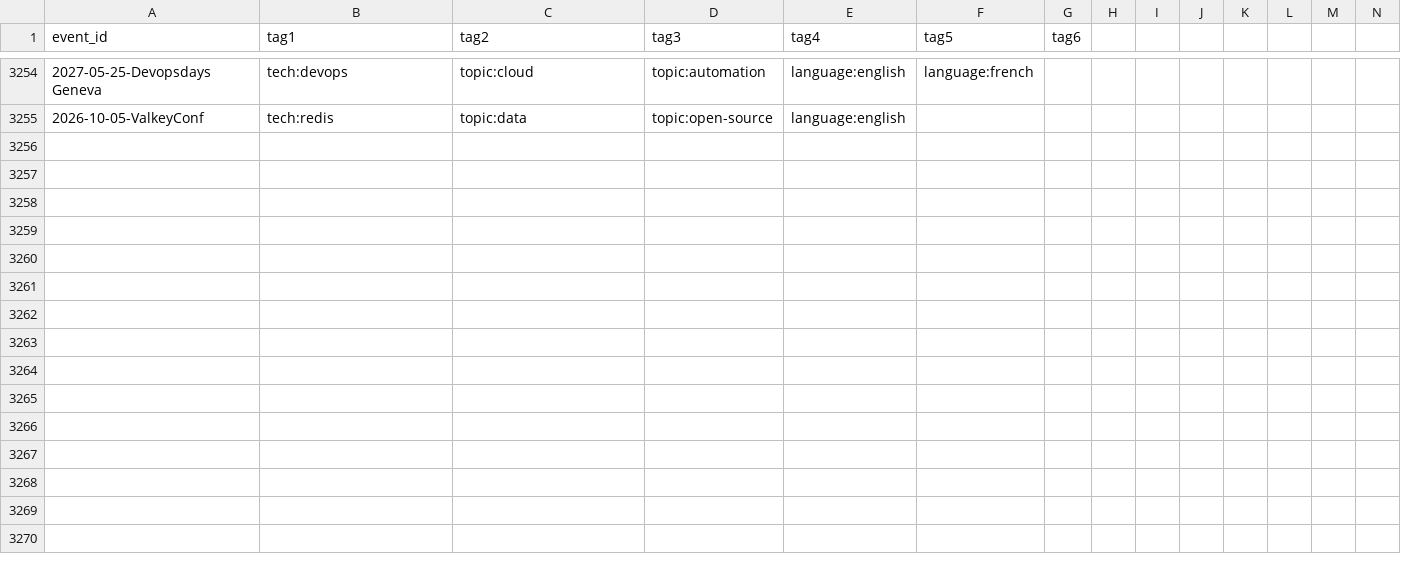
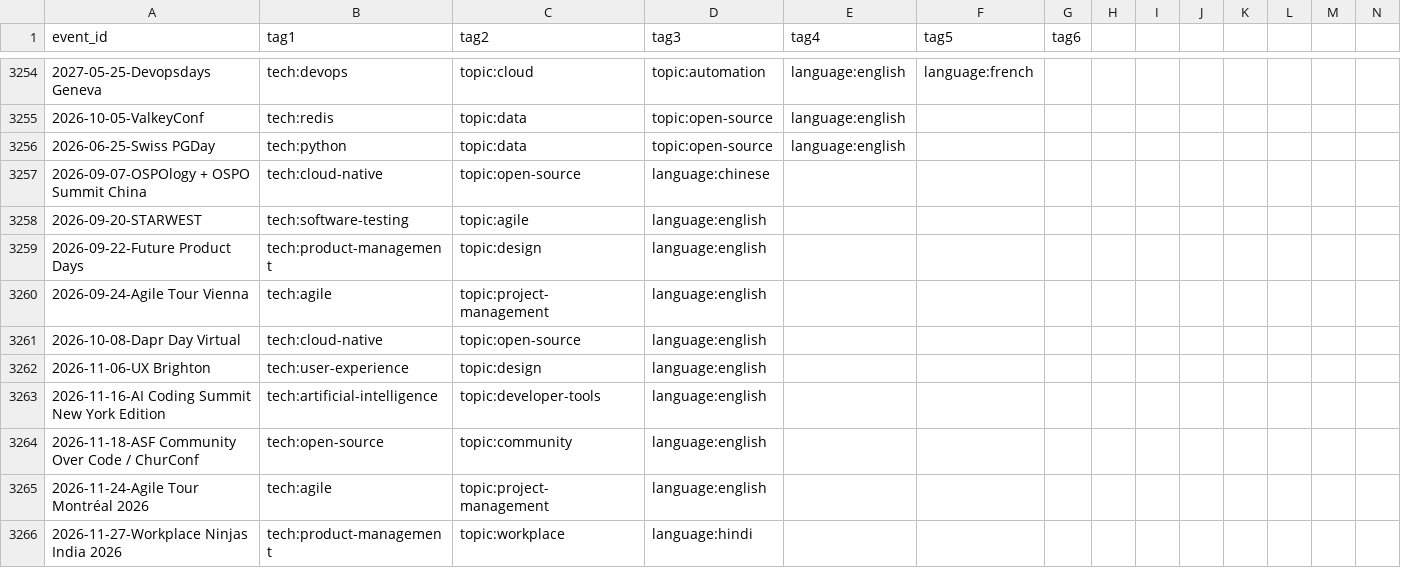
Before and after one commit to scraly/developers-conferences-agenda, a CSV file: TAGS.csv, drawn as a sheet; only a part is shown, gaps mark what is left out; rows hold the shown columns only; the diff names each change by its address in the sheet, - before the commit and + after, or states it on an @@ line.

Commit message:
generate new tags (#3225)
Co-authored-by: scraly <2543381+scraly@users.noreply.github.com>

```diff
--- a/TAGS.csv
+++ b/TAGS.csv
+row 3256: 2026-06-25-Swiss PGDay | tech:python | topic:data | topic:open-source | language:english
+row 3257: 2026-09-07-OSPOlogy + OSPO Summit China | tech:cloud-native | topic:open-source | language:chinese
+row 3258: 2026-09-20-STARWEST | tech:software-testing | topic:agile | language:english
+row 3259: 2026-09-22-Future Product Days | tech:product-management | topic:design | language:english
+row 3260: 2026-09-24-Agile Tour Vienna | tech:agile | topic:project-management | language:english
+row 3261: 2026-10-08-Dapr Day Virtual | tech:cloud-native | topic:open-source | language:english
+row 3262: 2026-11-06-UX Brighton | tech:user-experience | topic:design | language:english
+row 3263: 2026-11-16-AI Coding Summit New York Edition | tech:artificial-intelligence | topic:developer-tools | language:english
+row 3264: 2026-11-18-ASF Community Over Code / ChurConf | tech:open-source | topic:community | language:english
+row 3265: 2026-11-24-Agile Tour Montréal 2026 | tech:agile | topic:project-management | language:english
+row 3266: 2026-11-27-Workplace Ninjas India 2026 | tech:product-management | topic:workplace | language:hindi
```
